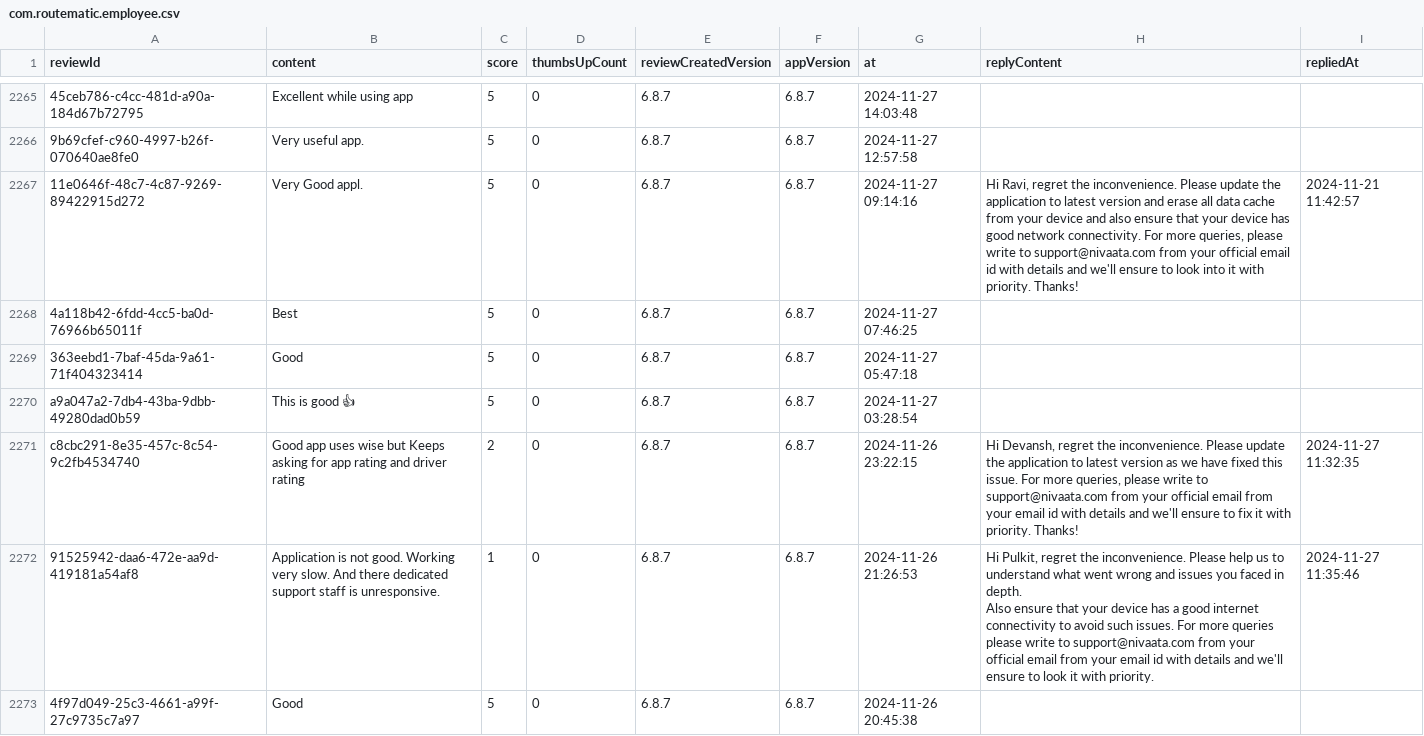
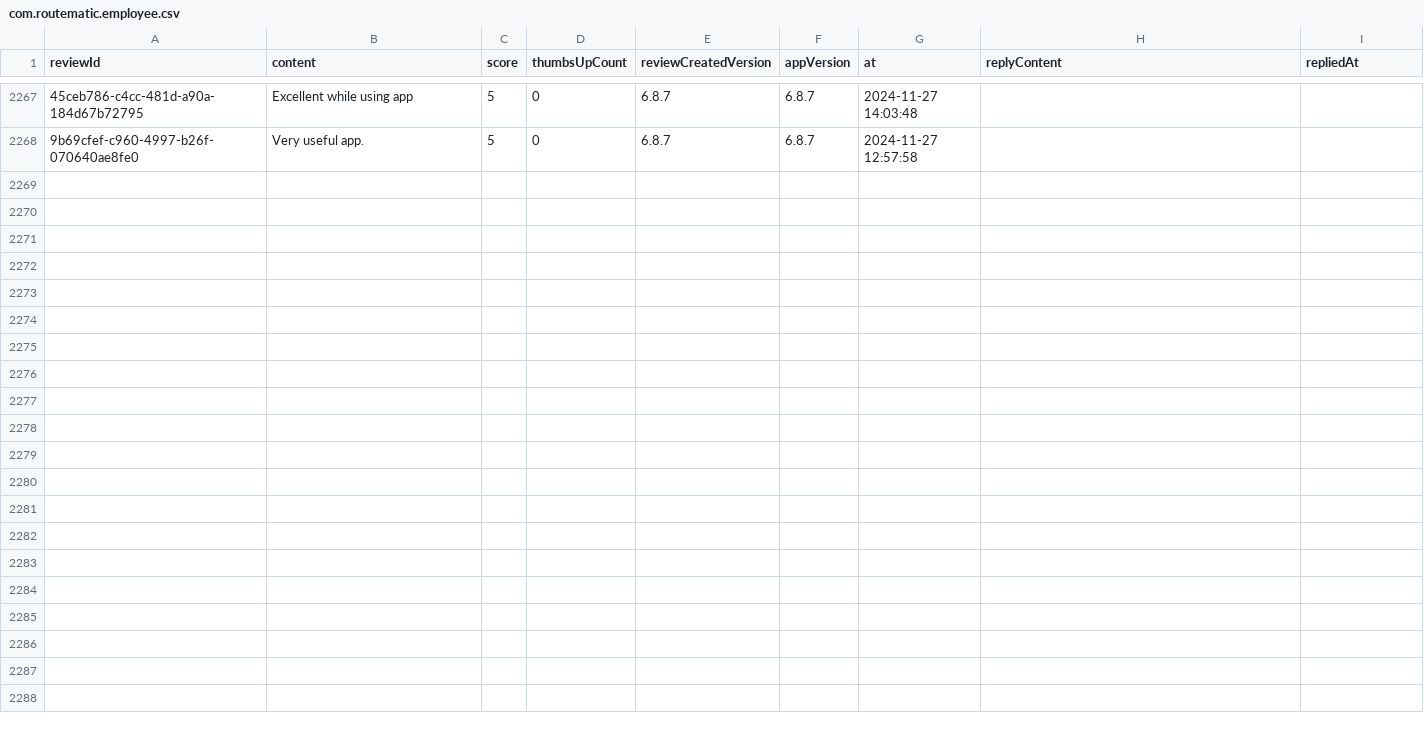
Before and after one commit to Abhijit-Kumar-GitHub/FDE-Case-Study--MoveInSync, a CSV file: data/raw/com.routematic.employee.csv, drawn as a sheet; only a part is shown, gaps mark what is left out; removed rows and columns are numbered as before the commit, all else as after; ↵ is a line break in a cell; the diff covers the shown part only; the diff names each change by its address in the sheet, - before the commit and + after, or states it on an @@ line.

```diff
--- a/data/raw/com.routematic.employee.csv
+++ b/data/raw/com.routematic.employee.csv
-row 2267: 11e0646f-48c7-4c87-9269-89422915d272 | Very Good appl. | 5 | 0 | 6.8.7 | 6.8.7 | 2024-11-27 09:14:16 | Hi Ravi, regret the inconvenience. Please update the application to latest version and erase all data cache from your device and also ensure that your device has good network connectivity. For more queries, please write to support@nivaata.com from your official email id with details and we'll ensure to look into it with priority. Thanks! | 2024-11-21 11:42:57
-row 2268: 4a118b42-6fdd-4cc5-ba0d-76966b65011f | Best | 5 | 0 | 6.8.7 | 6.8.7 | 2024-11-27 07:46:25
-row 2269: 363eebd1-7baf-45da-9a61-71f404323414 | Good | 5 | 0 | 6.8.7 | 6.8.7 | 2024-11-27 05:47:18
-row 2270: a9a047a2-7db4-43ba-9dbb-49280dad0b59 | This is good 👍 | 5 | 0 | 6.8.7 | 6.8.7 | 2024-11-27 03:28:54
-row 2271: c8cbc291-8e35-457c-8c54-9c2fb4534740 | Good app uses wise but Keeps asking for app rating and driver rating | 2 | 0 | 6.8.7 | 6.8.7 | 2024-11-26 23:22:15 | Hi Devansh, regret the inconvenience. Please update the application to latest version as we have fixed this issue. For more queries, please write to support@nivaata.com from your official email from your email id with details and we'll ensure to fix it with priority. Thanks! | 2024-11-27 11:32:35
-row 2272: 91525942-daa6-472e-aa9d-419181a54af8 | Application is not good. Working very slow. And there dedicated support staff is unresponsive. | 1 | 0 | 6.8.7 | 6.8.7 | 2024-11-26 21:26:53 | Hi Pulkit, regret the inconvenience. Please help us to understand what went wrong and issues you faced in depth. ↵ Also ensure that your device has a good internet connectivity to avoid such issues. For more queries please write to support@nivaata.com from your official email from your email id with details and we'll ensure to look it with priority. | 2024-11-27 11:35:46
-row 2273: 4f97d049-25c3-4661-a99f-27c9735c7a97 | Good | 5 | 0 | 6.8.7 | 6.8.7 | 2024-11-26 20:45:38
```
Also changed, not shown: 2 added rows and 6 removed rows elsewhere in this file, data/raw/com.moveinsync.ets__most_relevant.csv, data/raw/in.mtap.iincube.safetrax.commuter.csv, 10 other files.
